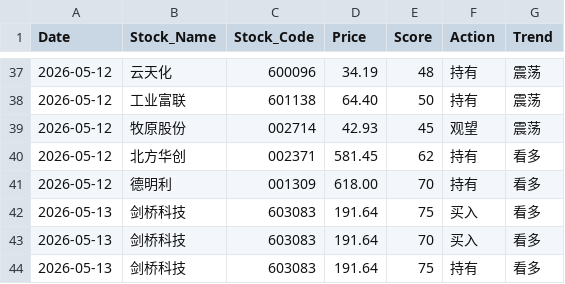
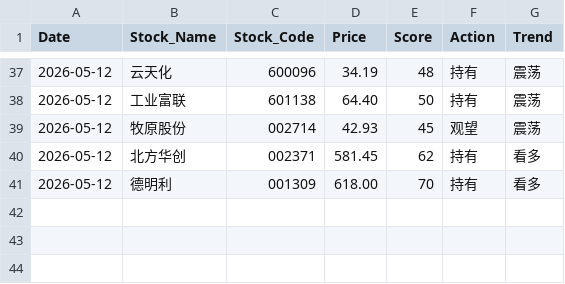
Before and after one commit to shawnZheng3927/daily_stock_analysis, a CSV file: daily_stock_records.csv, drawn as a sheet; only a part is shown, gaps mark what is left out; the diff names each change by its address in the sheet, - before the commit and + after, or states it on an @@ line.

Commit message:
Remove duplicate stock entries for 2026-05-13
Removed duplicate entries for '剑桥科技' on 2026-05-13.

```diff
--- a/daily_stock_records.csv
+++ b/daily_stock_records.csv
-row 42: 2026-05-13 | 剑桥科技 | 603083 | 191.64 | 75 | 买入 | 看多
-row 43: 2026-05-13 | 剑桥科技 | 603083 | 191.64 | 70 | 买入 | 看多
-row 44: 2026-05-13 | 剑桥科技 | 603083 | 191.64 | 75 | 持有 | 看多
```
